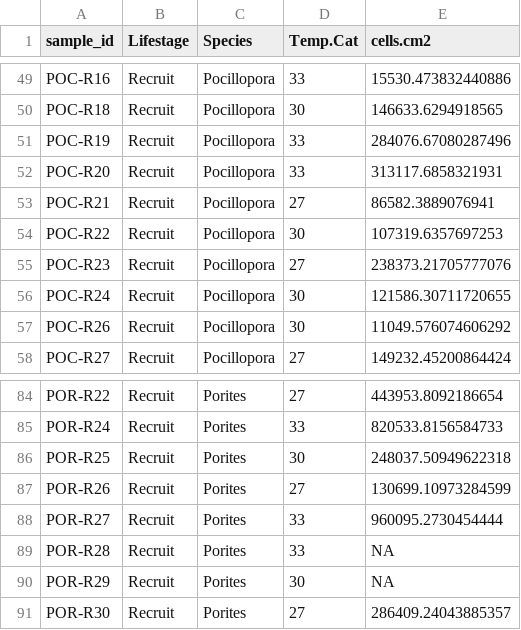
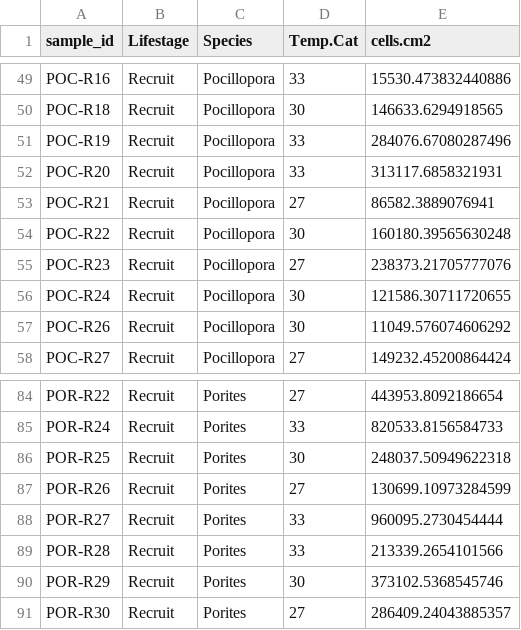
Before and after one commit to AHuffmyer/moorea_symbiotic_exchange_2023, a CSV file: output/physiology/cell_density/symbiont_densities.csv, drawn as a sheet; only a part is shown, gaps mark what is left out; the diff covers the shown part only.

Commit message:
updated analysis with all cell density data recorded

```diff
--- a/output/physiology/cell_density/symbiont_densities.csv
+++ b/output/physiology/cell_density/symbiont_densities.csv
@@ -53,3 +53,3 @@ POC-R20,Recruit,Pocillopora,33,313117.6858321931
 POC-R21,Recruit,Pocillopora,27,86582.3889076941
-POC-R22,Recruit,Pocillopora,30,107319.6357697253
+POC-R22,Recruit,Pocillopora,30,160180.39565630248
 POC-R23,Recruit,Pocillopora,27,238373.21705777076
@@ -88,4 +88,4 @@ POR-R26,Recruit,Porites,27,130699.10973284599
 POR-R27,Recruit,Porites,33,960095.2730454444
-POR-R28,Recruit,Porites,33,NA
-POR-R29,Recruit,Porites,30,NA
+POR-R28,Recruit,Porites,33,213339.2654101566
+POR-R29,Recruit,Porites,30,373102.5368545746
 POR-R30,Recruit,Porites,27,286409.24043885357
```
Also changed, not shown: 12 edited cells elsewhere in this file, 7 other files.
